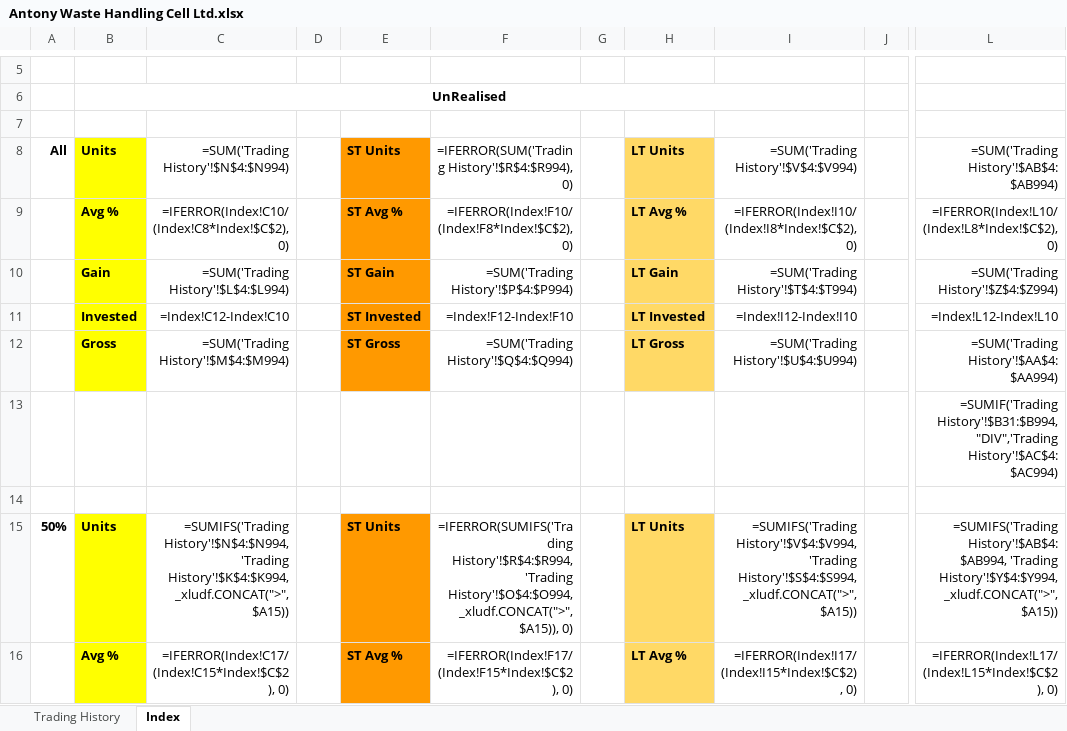
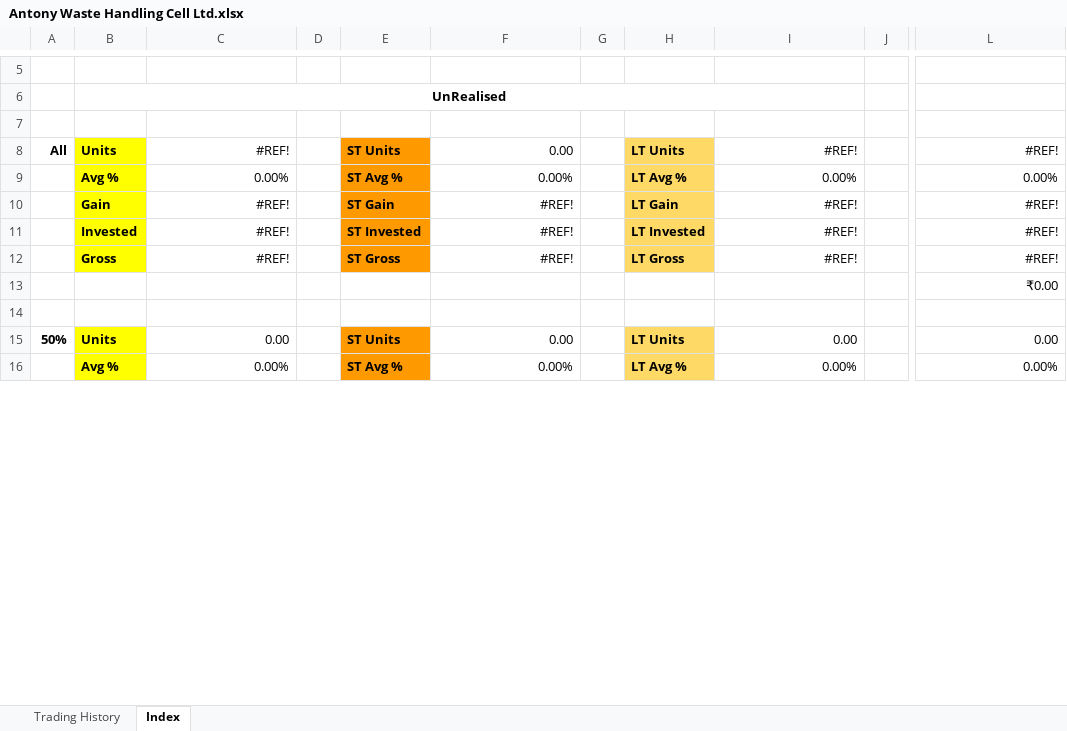
Before and after one commit to leninkumar-sv-office/pl-int, an Excel workbook: dumps/Stocks/Antony Waste Handling Cell Ltd.xlsx, sheet Index, drawn as a sheet; only a part is shown, gaps mark what is left out; values as stored, in another font and other column widths than the file's, no borders; formulas without a stored value are shown as written; conditional formats not drawn; the diff covers the shown part only; the diff names each change by its address in the sheet, - before the commit and + after, or states it on an @@ line.

```diff
--- a/dumps/Stocks/Antony Waste Handling Cell Ltd.xlsx (sheet Index)
+++ b/dumps/Stocks/Antony Waste Handling Cell Ltd.xlsx (sheet Index)
-C8: =SUM('Trading History'!$N$4:$N994)
+C8: #REF!
-F8: =IFERROR(SUM('Trading History'!$R$4:$R994), 0)
+F8: 0.00
-I8: =SUM('Trading History'!$V$4:$V994)
+I8: #REF!
-L8: =SUM('Trading History'!$AB$4:$AB994)
+L8: #REF!
-C9: =IFERROR(Index!C10/(Index!C8*Index!$C$2), 0)
+C9: 0.00%
-F9: =IFERROR(Index!F10/(Index!F8*Index!$C$2), 0)
+F9: 0.00%
-I9: =IFERROR(Index!I10/(Index!I8*Index!$C$2), 0)
+I9: 0.00%
-L9: =IFERROR(Index!L10/(Index!L8*Index!$C$2), 0)
+L9: 0.00%
-C10: =SUM('Trading History'!$L$4:$L994)
+C10: #REF!
-F10: =SUM('Trading History'!$P$4:$P994)
+F10: #REF!
-I10: =SUM('Trading History'!$T$4:$T994)
+I10: #REF!
-L10: =SUM('Trading History'!$Z$4:$Z994)
+L10: #REF!
-C11: =Index!C12-Index!C10
+C11: #REF!
-F11: =Index!F12-Index!F10
+F11: #REF!
-I11: =Index!I12-Index!I10
+I11: #REF!
-L11: =Index!L12-Index!L10
+L11: #REF!
-C12: =SUM('Trading History'!$M$4:$M994)
+C12: #REF!
-F12: =SUM('Trading History'!$Q$4:$Q994)
+F12: #REF!
-I12: =SUM('Trading History'!$U$4:$U994)
+I12: #REF!
-L12: =SUM('Trading History'!$AA$4:$AA994)
+L12: #REF!
-L13: =SUMIF('Trading History'!$B31:$B994,"DIV",'Trading History'!$AC$4:$AC994)
+L13: ₹0.00
-C15: =SUMIFS('Trading History'!$N$4:$N994, 'Trading History'!$K$4:$K994, _xludf.CONCAT(">", $A15))
+C15: 0.00
-F15: =IFERROR(SUMIFS('Trading History'!$R$4:$R994, 'Trading History'!$O$4:$O994, _xludf.CONCAT(">", $A15)), 0)
+F15: 0.00
-I15: =SUMIFS('Trading History'!$V$4:$V994, 'Trading History'!$S$4:$S994, _xludf.CONCAT(">", $A15))
+I15: 0.00
-L15: =SUMIFS('Trading History'!$AB$4:$AB994, 'Trading History'!$Y$4:$Y994, _xludf.CONCAT(">", $A15))
+L15: 0.00
-C16: =IFERROR(Index!C17/(Index!C15*Index!$C$2), 0)
+C16: 0.00%
-F16: =IFERROR(Index!F17/(Index!F15*Index!$C$2), 0)
+F16: 0.00%
-I16: =IFERROR(Index!I17/(Index!I15*Index!$C$2), 0)
+I16: 0.00%
-L16: =IFERROR(Index!L17/(Index!L15*Index!$C$2), 0)
+L16: 0.00%
```
Also changed, not shown: 212 edited cells elsewhere in this sheet, sheet Trading History, dumps/Stocks/Asian Paints Ltd.xlsx, dumps/Stocks/Aurobindo Pharma Ltd.xlsx, 9 other files.
